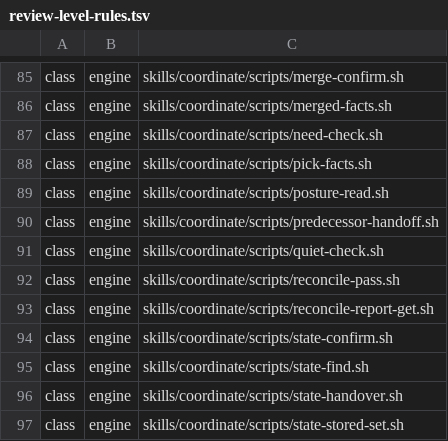
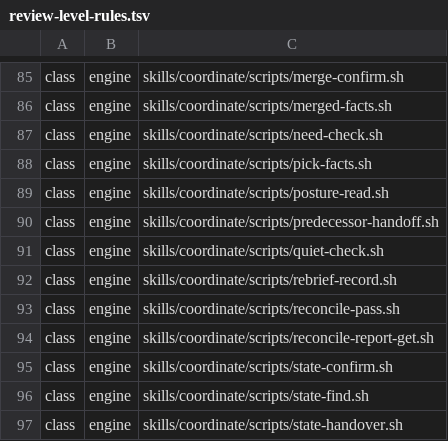
Before and after one commit to tsukumogami/shirabe, a TSV file: skills/work-on/references/review-level-rules.tsv, drawn as a sheet; only a part is shown, gaps mark what is left out; the shorter side is filled out with more unchanged rows.

Commit message:
fix(coordinate): class rebrief-record.sh as engine and keep the gate suites off paste

```diff
--- a/skills/work-on/references/review-level-rules.tsv
+++ b/skills/work-on/references/review-level-rules.tsv
@@ -91,2 +91,3 @@ class	engine	skills/coordinate/scripts/predecessor-handoff.sh
 class	engine	skills/coordinate/scripts/quiet-check.sh
+class	engine	skills/coordinate/scripts/rebrief-record.sh
 class	engine	skills/coordinate/scripts/reconcile-pass.sh
```
Also changed, not shown: 4 other files.
